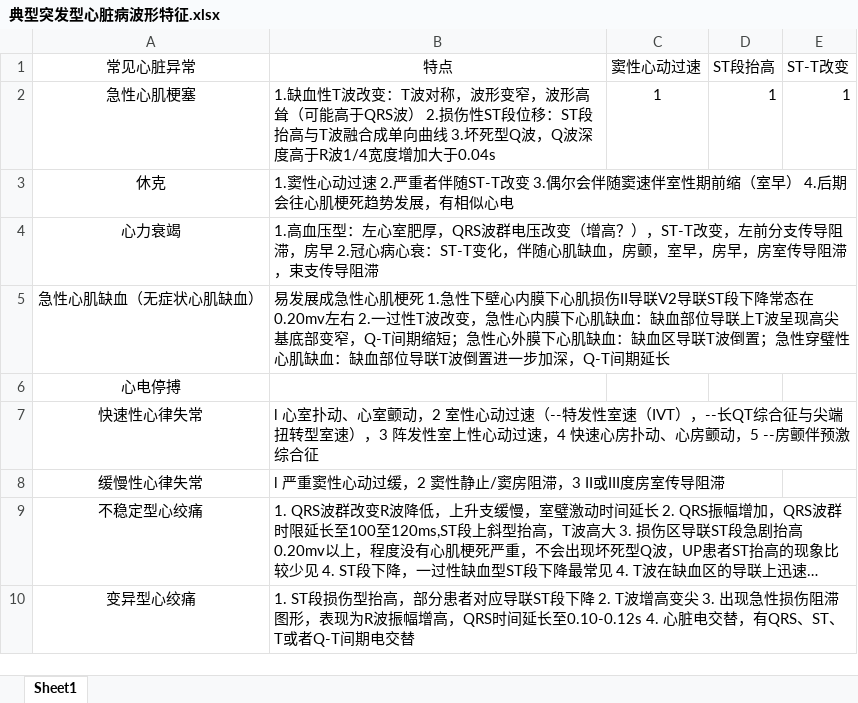
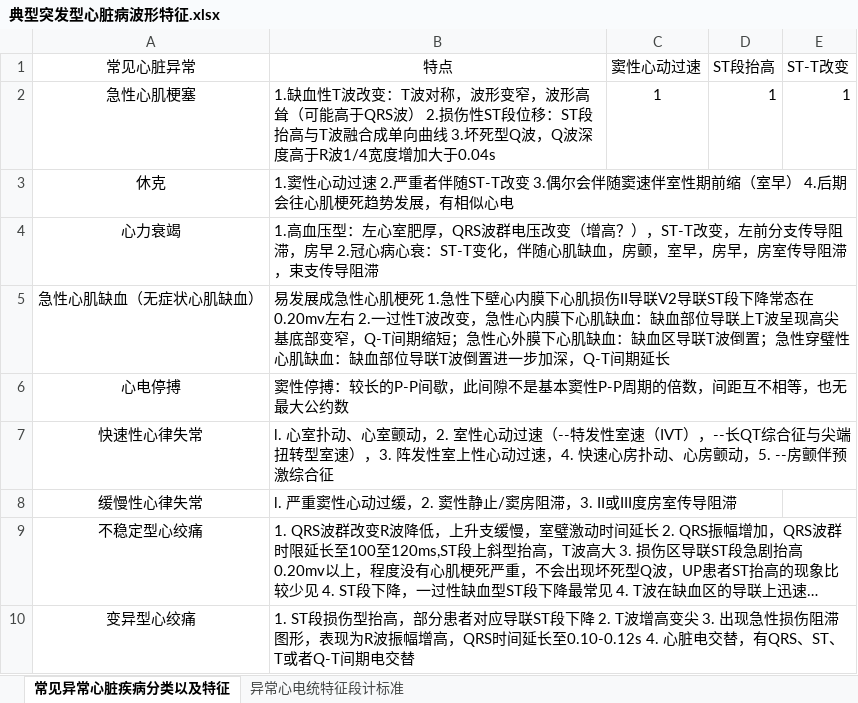
Before and after one commit to Crazybean-lwb/learngit, an Excel workbook: 典型突发型心脏病波形特征.xlsx, sheet 常见异常心脏疾病分类以及特征, drawn as a sheet; long unchanged cells end in …; values as stored, in another font and other column widths than the file's, no borders; the diff names each change by its address in the sheet, - before the commit and + after, or states it on an @@ line.

```diff
--- a/典型突发型心脏病波形特征.xlsx (sheet 常见异常心脏疾病分类以及特征)
+++ b/典型突发型心脏病波形特征.xlsx (sheet 常见异常心脏疾病分类以及特征)
-sheet tab: Sheet1
+sheet tab: 常见异常心脏疾病分类以及特征
+sheet tab: 异常心电统特征段计标准
-B6 (特点): (empty)
+B6 (特点): 窦性停搏：较长的P-P间歇，此间隙不是基本窦性P-P周期的倍数，间距互不相等，也无最大公约数
-B7 (特点): l 心室扑动、心室颤动，2 室性心动过速（--特发性室速（IVT），--长QT综合征与尖端扭转型室速），3 阵发性室上性心动过速，4 快速心房扑动、心房颤动，5 --房颤伴…
+B7 (特点): l. 心室扑动、心室颤动，2. 室性心动过速（--特发性室速（IVT），--长QT综合征与尖端扭转型室速），3. 阵发性室上性心动过速，4. 快速心房扑动、心房颤动，5. --房颤伴…
-B8 (特点): l 严重窦性心动过缓，2 窦性静止/窦房阻滞，3 II或III度房室传导阻滞
+B8 (特点): l. 严重窦性心动过缓，2. 窦性静止/窦房阻滞，3. II或III度房室传导阻滞
```
